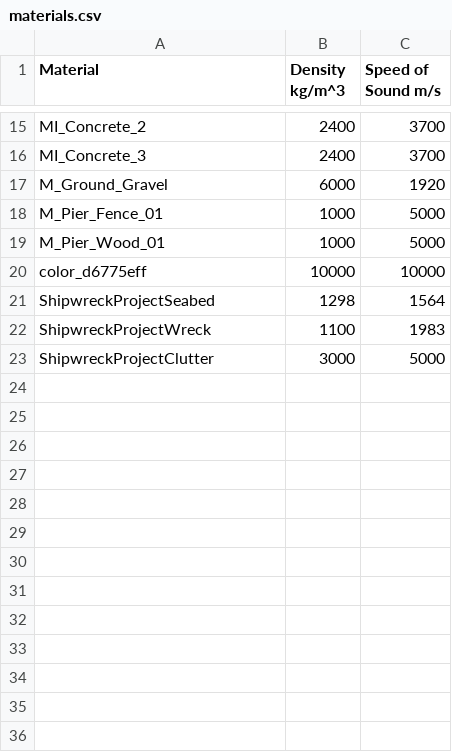
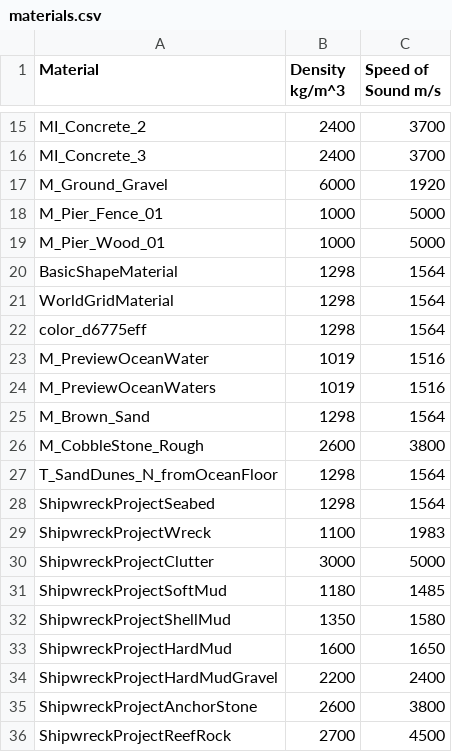
Before and after one commit to seungbinlee49-alt/HoloOcean-simulation, a CSV file: 10_holoocean_sim/environments/mado_report_environment_v1/patches/engine/Content/Config/materials.csv (was 10_holoocean_sim/patches/engine/Content/Config/materials.csv), drawn as a sheet; only a part is shown, gaps mark what is left out.

Commit message:
Replace narrow single-material scene with mado_report_environment_v1
Removes the old khoa_survey_scene_v1 (narrow area, single Very Fine Sand
material, arbitrarily placed wreck proxies) and replaces it with the
current 100x120m report-grounded environment: 9 evidence-cited material
facies zones, KHOA relief terrain, 16 anchor stones with real catalog
dimensions, and Mado-2ho/4ho current and CTD-derived water properties.

Restructures 10_holoocean_sim/patches into 10_holoocean_sim/environments/
<name>/patches so multiple environments can coexist going forward.
Adds a per-environment README documenting SCENE_INTEGRATION_GUIDE.md
checklist status, coordinate/env_min/env_max values, and known gaps
(no wreck actor yet, non-flat terrain, required azimuth-ray-count floor
to avoid a nadir raycast-sampling aliasing artifact).

```diff
--- a/10_holoocean_sim/patches/engine/Content/Config/materials.csv
+++ b/10_holoocean_sim/environments/mado_report_environment_v1/patches/engine/Content/Config/materials.csv
@@ -19,3 +19,10 @@ M_Pier_Fence_01, 1000, 5000
 M_Pier_Wood_01, 1000, 5000
-color_d6775eff, 10000, 10000
+BasicShapeMaterial, 1298, 1564
+WorldGridMaterial, 1298, 1564
+color_d6775eff, 1298, 1564
+M_PreviewOceanWater, 1019, 1516
+M_PreviewOceanWaters, 1019, 1516
+M_Brown_Sand, 1298, 1564
+M_CobbleStone_Rough, 2600, 3800
+T_SandDunes_N_fromOceanFloor, 1298, 1564
 ShipwreckProjectSeabed, 1298, 1564
@@ -23 +30,7 @@ ShipwreckProjectWreck, 1100, 1983
 ShipwreckProjectClutter, 3000, 5000
+ShipwreckProjectSoftMud, 1180, 1485
+ShipwreckProjectShellMud, 1350, 1580
+ShipwreckProjectHardMud, 1600, 1650
+ShipwreckProjectHardMudGravel, 2200, 2400
+ShipwreckProjectAnchorStone, 2600, 3800
+ShipwreckProjectReefRock, 2700, 4500
```
Also changed, not shown: 29 other files.
